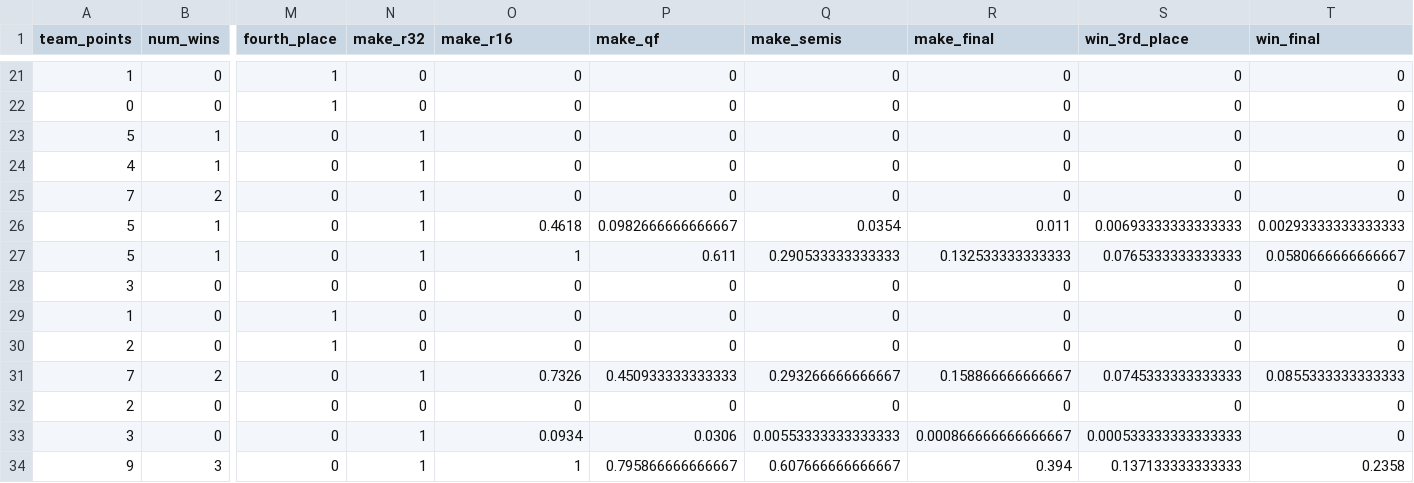
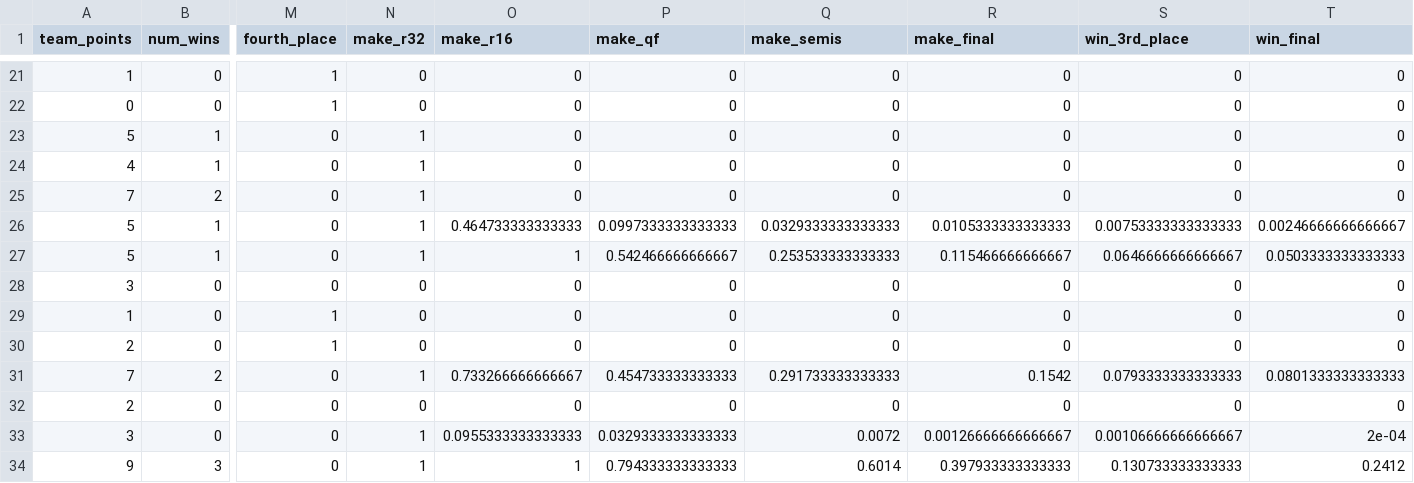
Before and after one commit to zecellomaster/tprdatarepo, a CSV file: 2026 World Cup/WCTournamentOdds.csv, drawn as a sheet; only a part is shown, gaps mark what is left out; the diff covers the shown part only; the diff names each change by its address in the sheet, - before the commit and + after, or states it on an @@ line.

```diff
--- a/2026 World Cup/WCTournamentOdds.csv
+++ b/2026 World Cup/WCTournamentOdds.csv
-O26 (make_r16): 0.4618
+O26 (make_r16): 0.464733333333333
-P26 (make_qf): 0.0982666666666667
+P26 (make_qf): 0.0997333333333333
-Q26 (make_semis): 0.0354
+Q26 (make_semis): 0.0329333333333333
-R26 (make_final): 0.011
+R26 (make_final): 0.0105333333333333
-S26 (win_3rd_place): 0.00693333333333333
+S26 (win_3rd_place): 0.00753333333333333
-T26 (win_final): 0.00293333333333333
+T26 (win_final): 0.00246666666666667
-P27 (make_qf): 0.611
+P27 (make_qf): 0.542466666666667
-Q27 (make_semis): 0.290533333333333
+Q27 (make_semis): 0.253533333333333
-R27 (make_final): 0.132533333333333
+R27 (make_final): 0.115466666666667
-S27 (win_3rd_place): 0.0765333333333333
+S27 (win_3rd_place): 0.0646666666666667
-T27 (win_final): 0.0580666666666667
+T27 (win_final): 0.0503333333333333
-O31 (make_r16): 0.7326
+O31 (make_r16): 0.733266666666667
-P31 (make_qf): 0.450933333333333
+P31 (make_qf): 0.454733333333333
-Q31 (make_semis): 0.293266666666667
+Q31 (make_semis): 0.291733333333333
-R31 (make_final): 0.158866666666667
+R31 (make_final): 0.1542
-S31 (win_3rd_place): 0.0745333333333333
+S31 (win_3rd_place): 0.0793333333333333
-T31 (win_final): 0.0855333333333333
+T31 (win_final): 0.0801333333333333
-O33 (make_r16): 0.0934
+O33 (make_r16): 0.0955333333333333
-P33 (make_qf): 0.0306
+P33 (make_qf): 0.0329333333333333
-Q33 (make_semis): 0.00553333333333333
+Q33 (make_semis): 0.0072
-R33 (make_final): 0.000866666666666667
+R33 (make_final): 0.00126666666666667
-S33 (win_3rd_place): 0.000533333333333333
+S33 (win_3rd_place): 0.00106666666666667
-T33 (win_final): 0
+T33 (win_final): 2e-04
-P34 (make_qf): 0.795866666666667
+P34 (make_qf): 0.794333333333333
-Q34 (make_semis): 0.607666666666667
+Q34 (make_semis): 0.6014
-R34 (make_final): 0.394
+R34 (make_final): 0.397933333333333
-S34 (win_3rd_place): 0.137133333333333
+S34 (win_3rd_place): 0.130733333333333
-T34 (win_final): 0.2358
+T34 (win_final): 0.2412
```
Also changed, not shown: 105 edited cells elsewhere in this file, 2026 World Cup/WCRefinedScoreTable.csv, 2026 World Cup/WCStoredScoreTable.csv, 5 other files.
